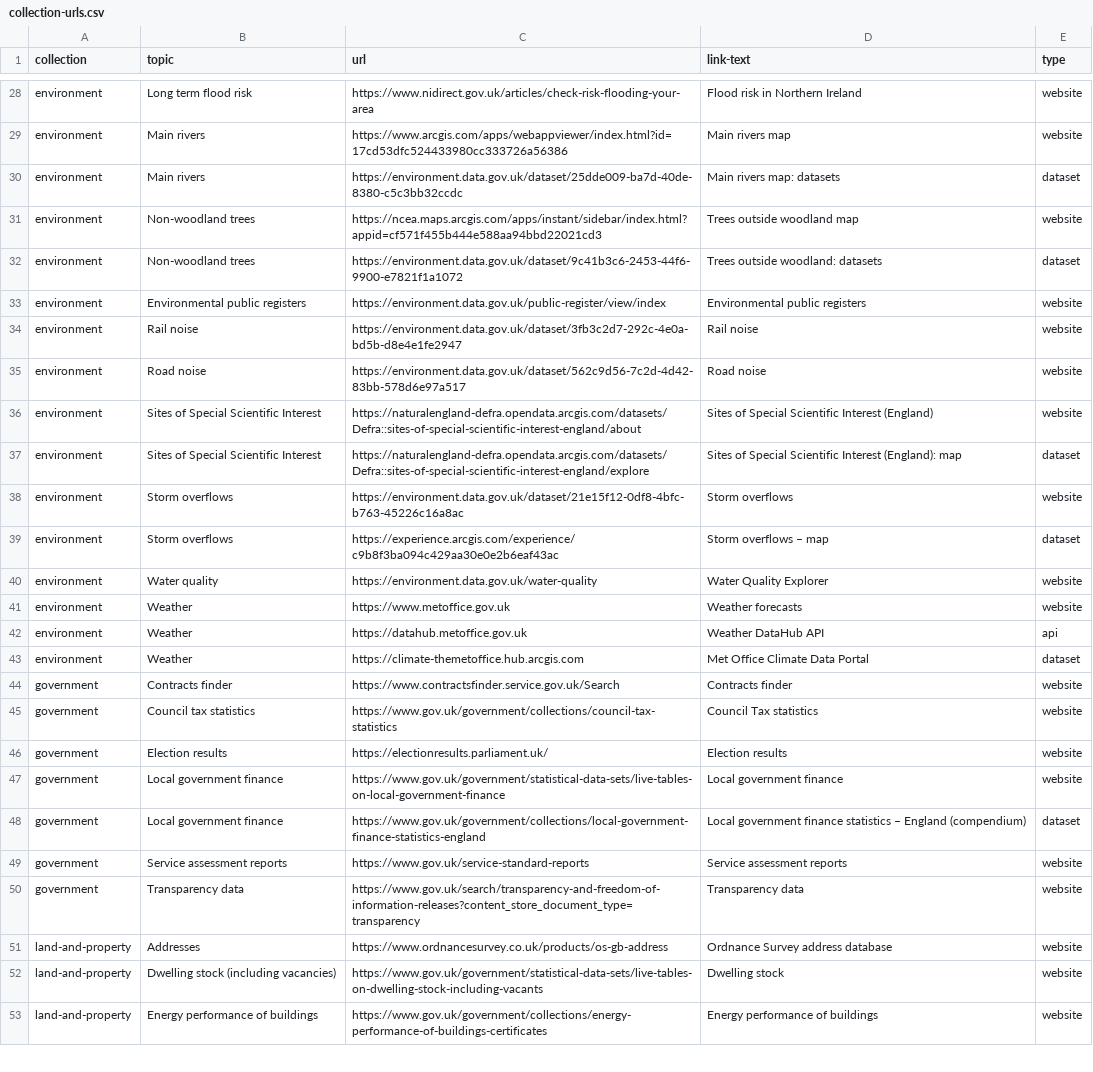
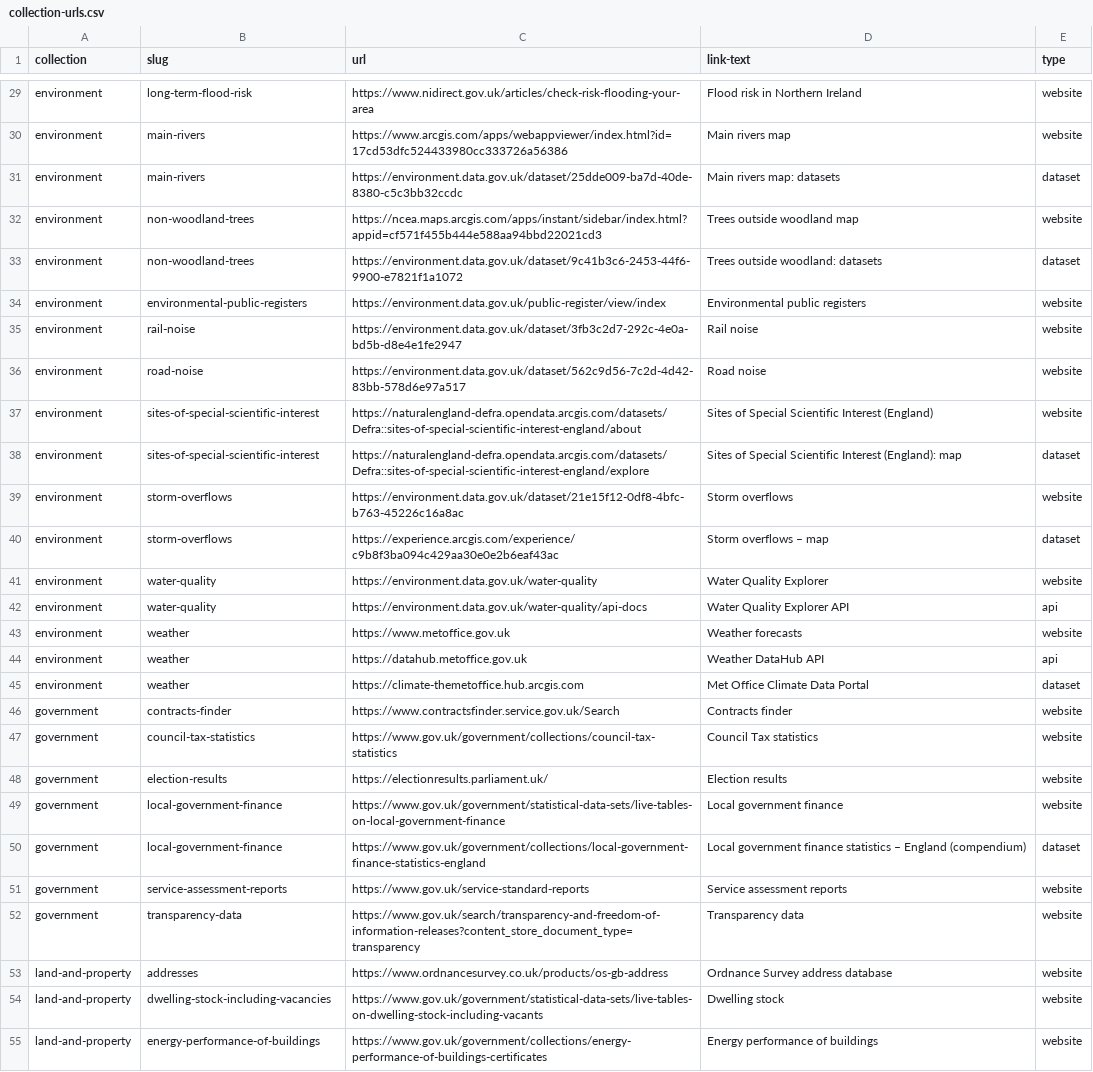
Before and after one commit to alphagov/datagovuk-sandbox, a CSV file: data/collections/collection-urls.csv, drawn as a sheet; only a part is shown, gaps mark what is left out; addresses are those after the commit; the diff covers the shown part only; the diff names each change by its address in the sheet, - before the commit and + after, or states it on an @@ line.

Commit message:
change to use playwright as httpx version got blocked by some sites. browser based test avoids this issue

```diff
--- a/data/collections/collection-urls.csv
+++ b/data/collections/collection-urls.csv
-B1: topic
+B1: slug
-B29 (slug): Long term flood risk
+B29 (slug): long-term-flood-risk
-B30:B31 (slug): Main rivers
+B30:B31 (slug): main-rivers
-B32:B33 (slug): Non-woodland trees
+B32:B33 (slug): non-woodland-trees
-B34 (slug): Environmental public registers
+B34 (slug): environmental-public-registers
-B35 (slug): Rail noise
+B35 (slug): rail-noise
-B36 (slug): Road noise
+B36 (slug): road-noise
-B37:B38 (slug): Sites of Special Scientific Interest
+B37:B38 (slug): sites-of-special-scientific-interest
-B39:B40 (slug): Storm overflows
+B39:B40 (slug): storm-overflows
-B41 (slug): Water quality
+B41 (slug): water-quality
+row 42: environment | water-quality | https://environment.data.gov.uk/water-quality/api-docs | Water Quality Explorer API | api
-B43:B45 (slug): Weather
+B43:B45 (slug): weather
-B46 (slug): Contracts finder
+B46 (slug): contracts-finder
-B47 (slug): Council tax statistics
+B47 (slug): council-tax-statistics
-B48 (slug): Election results
+B48 (slug): election-results
-B49:B50 (slug): Local government finance
+B49:B50 (slug): local-government-finance
-B51 (slug): Service assessment reports
+B51 (slug): service-assessment-reports
-B52 (slug): Transparency data
+B52 (slug): transparency-data
-B53 (slug): Addresses
+B53 (slug): addresses
-B54 (slug): Dwelling stock (including vacancies)
+B54 (slug): dwelling-stock-including-vacancies
-B55 (slug): Energy performance of buildings
+B55 (slug): energy-performance-of-buildings
```
Also changed, not shown: 1 added row and 91 edited cells elsewhere in this file, 9 other files.
